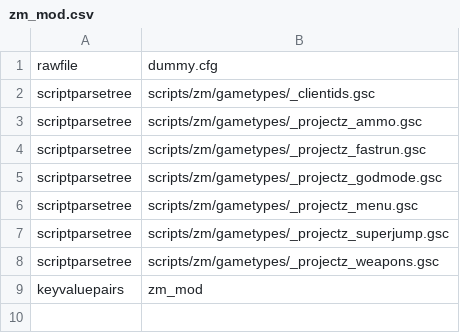
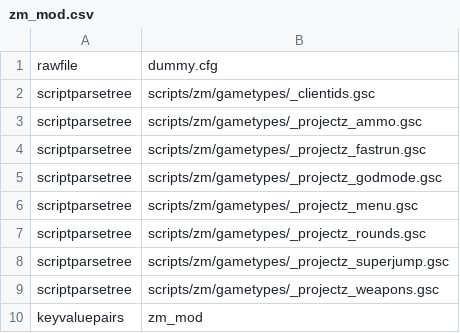
Before and after one commit to gokdeniz66/BO3-ProjectZ-Menu, a CSV file: zone_source/all/assetlist/zm_mod.csv, drawn as a sheet; the diff names each change by its address in the sheet, - before the commit and + after, or states it on an @@ line.

```diff
--- a/zone_source/all/assetlist/zm_mod.csv
+++ b/zone_source/all/assetlist/zm_mod.csv
+row 7: scriptparsetree | scripts/zm/gametypes/_projectz_rounds.gsc
```
Also changed, not shown: zone_source/all/assetinfo/zm_mod.csv, zone_source/all/assetinfo/zm_mod_poolinfo.csv, 9 other files.
